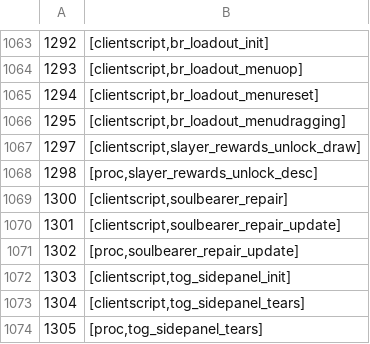
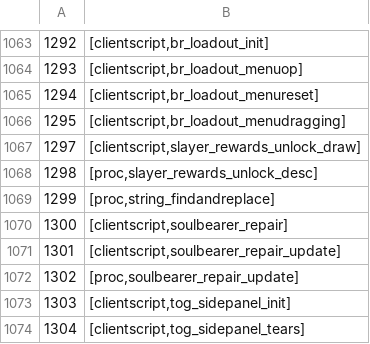
Before and after one commit to ThatGamerBlue/cs2-decompiler, a TSV file: src/main/resources/org/runestar/cs2/script-names.tsv, drawn as a sheet; only a part is shown, gaps mark what is left out; the shorter side is filled out with more unchanged rows.

```diff
--- a/src/main/resources/org/runestar/cs2/script-names.tsv
+++ b/src/main/resources/org/runestar/cs2/script-names.tsv
@@ -1068,2 +1068,3 @@
 1298	[proc,slayer_rewards_unlock_desc]
+1299	[proc,string_findandreplace]
 1300	[clientscript,soulbearer_repair]
```
Also changed, not shown: src/main/resources/org/runestar/cs2/graphic-names.tsv, src/main/resources/org/runestar/cs2/script-arguments.tsv.
